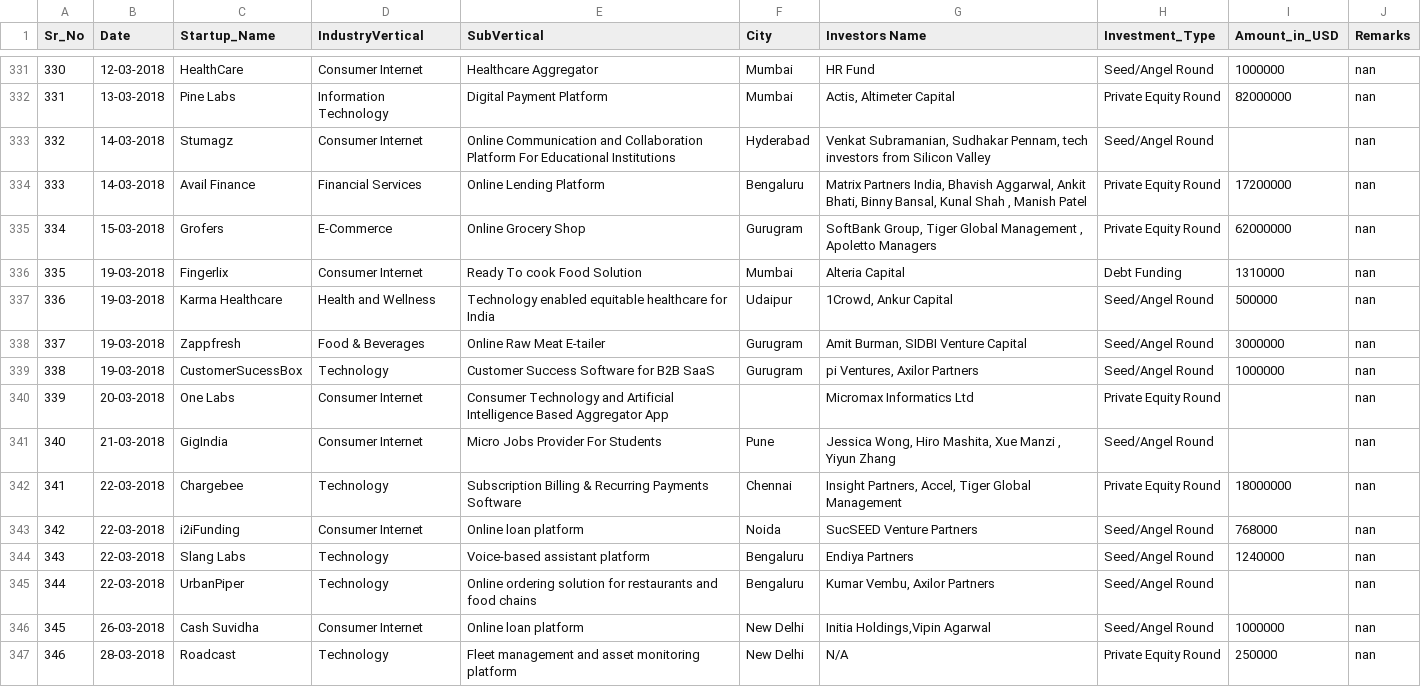
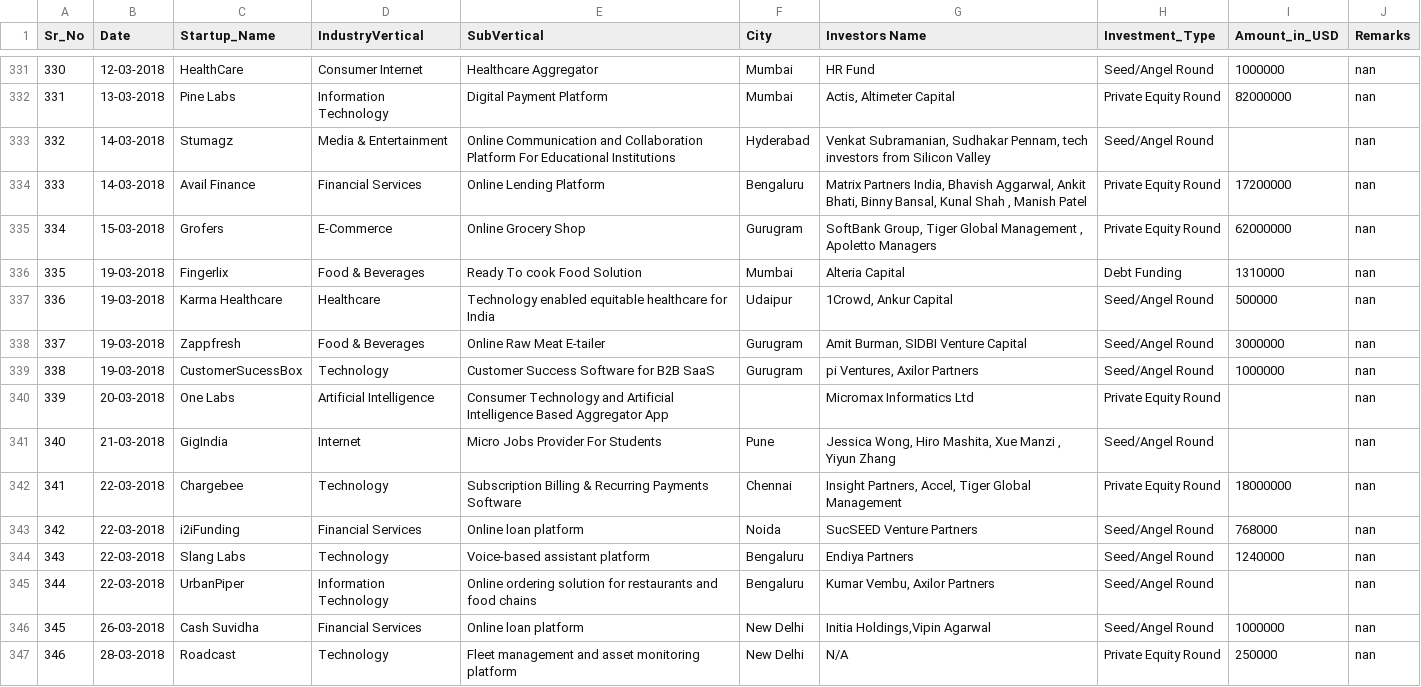
Before and after one commit to Bhargavisaikia219/Indian_Startup_Ecosystem_2015-2020, a CSV file: Ind_Startup_Funding_.csv, drawn as a sheet; only a part is shown, gaps mark what is left out; the diff covers the shown part only.

Commit message:
cleaned data in industryvertical field

```diff
--- a/Ind_Startup_Funding_.csv
+++ b/Ind_Startup_Funding_.csv
@@ -332,16 +332,16 @@ Sr_No,Date,Startup_Name,IndustryVertical,SubVertical,City,Investors Name,Investm
 331,13-03-2018,Pine Labs,Information Technology,Digital Payment Platform,Mumbai,"Actis, Altimeter Capital",Private Equity Round,82000000,nan
-332,14-03-2018,Stumagz,Consumer Internet,Online Communication and Collaboration Platform For Educational Institutions,Hyderabad,"Venkat Subramanian, Sudhakar Pennam, tech investors from Silicon Valley",Seed/Angel Round,,nan
+332,14-03-2018,Stumagz,Media & Entertainment,Online Communication and Collaboration Platform For Educational Institutions,Hyderabad,"Venkat Subramanian, Sudhakar Pennam, tech investors from Silicon Valley",Seed/Angel Round,,nan
 333,14-03-2018,Avail Finance,Financial Services,Online Lending Platform,Bengaluru,"Matrix Partners India, Bhavish Aggarwal, Ankit Bhati, Binny Bansal, Kunal Shah , Manish Patel",Private Equity Round,17200000,nan
 334,15-03-2018,Grofers,E-Commerce,Online Grocery Shop,Gurugram,"SoftBank Group, Tiger Global Management , Apoletto Managers",Private Equity Round,62000000,nan
-335,19-03-2018,Fingerlix,Consumer Internet,Ready To cook Food Solution,Mumbai,Alteria Capital,Debt Funding,1310000,nan
-336,19-03-2018,Karma Healthcare,Health and Wellness,Technology enabled equitable healthcare for India,Udaipur,"1Crowd, Ankur Capital",Seed/Angel Round,500000,nan
+335,19-03-2018,Fingerlix,Food & Beverages,Ready To cook Food Solution,Mumbai,Alteria Capital,Debt Funding,1310000,nan
+336,19-03-2018,Karma Healthcare,Healthcare,Technology enabled equitable healthcare for India,Udaipur,"1Crowd, Ankur Capital",Seed/Angel Round,500000,nan
 337,19-03-2018,Zappfresh,Food & Beverages,Online Raw Meat E-tailer,Gurugram,"Amit Burman, SIDBI Venture Capital",Seed/Angel Round,3000000,nan
 338,19-03-2018,CustomerSucessBox,Technology,Customer Success Software for B2B SaaS,Gurugram,"pi Ventures, Axilor Partners",Seed/Angel Round,1000000,nan
-339,20-03-2018,One Labs,Consumer Internet,Consumer Technology and Artificial Intelligence Based Aggregator App,,Micromax Informatics Ltd,Private Equity Round,,nan
-340,21-03-2018,GigIndia,Consumer Internet,Micro Jobs Provider For Students,Pune,"Jessica Wong, Hiro Mashita, Xue Manzi , Yiyun Zhang",Seed/Angel Round,,nan
+339,20-03-2018,One Labs,Artificial Intelligence,Consumer Technology and Artificial Intelligence Based Aggregator App,,Micromax Informatics Ltd,Private Equity Round,,nan
+340,21-03-2018,GigIndia,Internet,Micro Jobs Provider For Students,Pune,"Jessica Wong, Hiro Mashita, Xue Manzi , Yiyun Zhang",Seed/Angel Round,,nan
 341,22-03-2018,Chargebee,Technology,Subscription Billing & Recurring Payments Software,Chennai,"Insight Partners, Accel, Tiger Global Management",Private Equity Round,18000000,nan
-342,22-03-2018,i2iFunding,Consumer Internet,Online loan platform,Noida,SucSEED Venture Partners,Seed/Angel Round,768000,nan
+342,22-03-2018,i2iFunding,Financial Services,Online loan platform,Noida,SucSEED Venture Partners,Seed/Angel Round,768000,nan
 343,22-03-2018,Slang Labs,Technology,Voice-based assistant platform,Bengaluru,Endiya Partners,Seed/Angel Round,1240000,nan
-344,22-03-2018,UrbanPiper,Technology,Online ordering solution for restaurants and food chains,Bengaluru,"Kumar Vembu, Axilor Partners",Seed/Angel Round,,nan
-345,26-03-2018,Cash Suvidha,Consumer Internet,Online loan platform,New Delhi,"Initia Holdings,Vipin Agarwal",Seed/Angel Round,1000000,nan
+344,22-03-2018,UrbanPiper,Information Technology,Online ordering solution for restaurants and food chains,Bengaluru,"Kumar Vembu, Axilor Partners",Seed/Angel Round,,nan
+345,26-03-2018,Cash Suvidha,Financial Services,Online loan platform,New Delhi,"Initia Holdings,Vipin Agarwal",Seed/Angel Round,1000000,nan
 346,28-03-2018,Roadcast,Technology,Fleet management and asset monitoring platform,New Delhi,N/A,Private Equity Round,250000,nan
```
Also changed, not shown: 167 edited cells elsewhere in this file.
